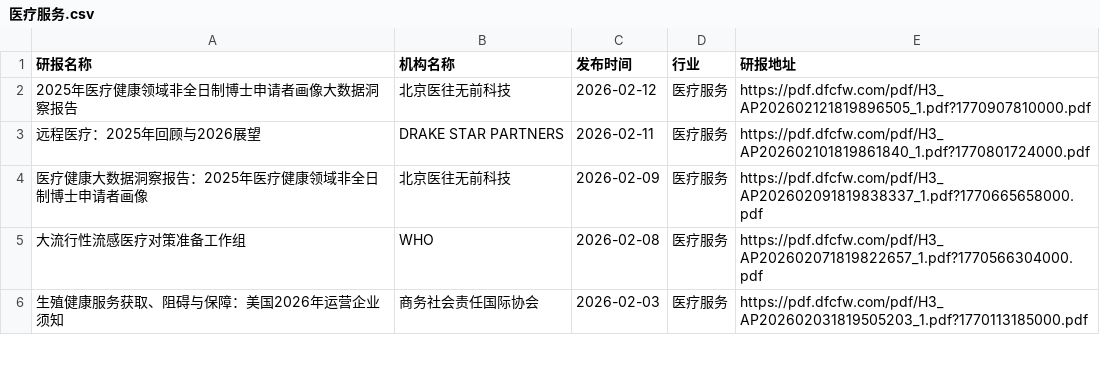
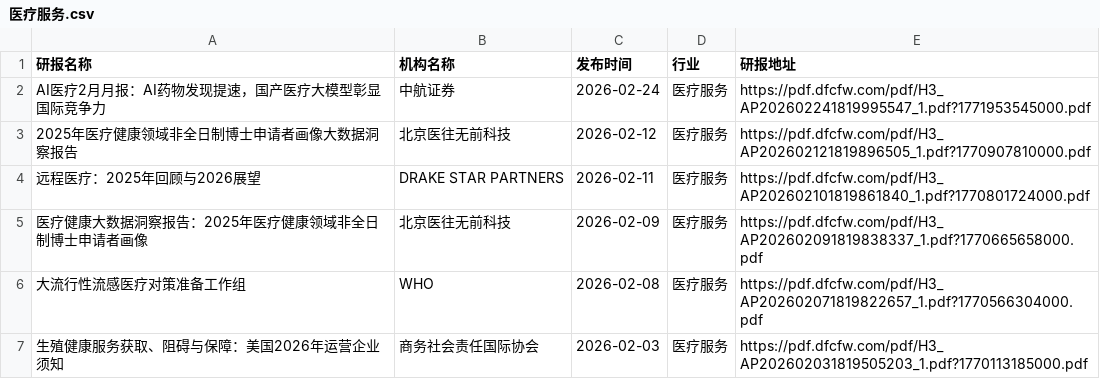
Before and after one commit to yueshandewu/dongcai_report, a CSV file: eastmoney/医疗服务.csv, drawn as a sheet; only a part is shown.

```diff
--- a/eastmoney/医疗服务.csv
+++ b/eastmoney/医疗服务.csv
@@ -1,2 +1,3 @@
 研报名称,机构名称,发布时间,行业,研报地址
+AI医疗2月月报：AI药物发现提速，国产医疗大模型彰显国际竞争力,中航证券,2026-02-24,医疗服务,https://pdf.dfcfw.com/pdf/H3_AP202602241819995547_1.pdf?1771953545000.pdf
 2025年医疗健康领域非全日制博士申请者画像大数据洞察报告,北京医往无前科技,2026-02-12,医疗服务,https://pdf.dfcfw.com/pdf/H3_AP202602121819896505_1.pdf?1770907810000.pdf
```
Also changed, not shown: eastmoney/医疗器械.csv, eastmoney/医药商业.csv, 25 other files.
